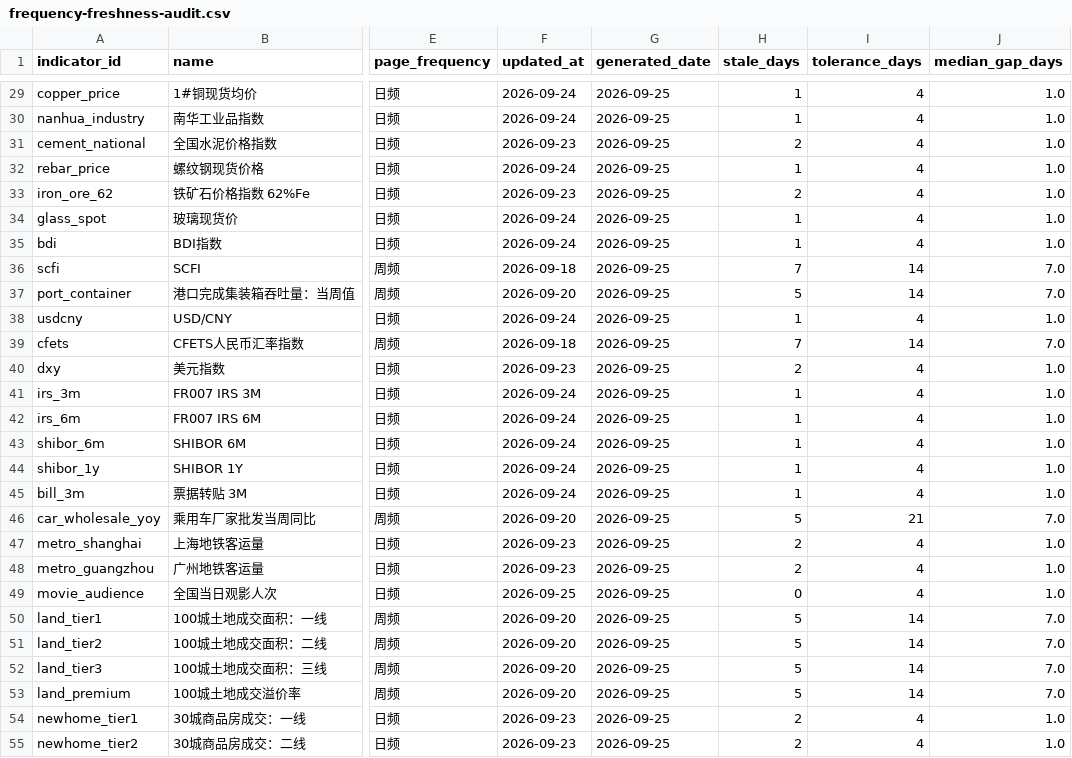
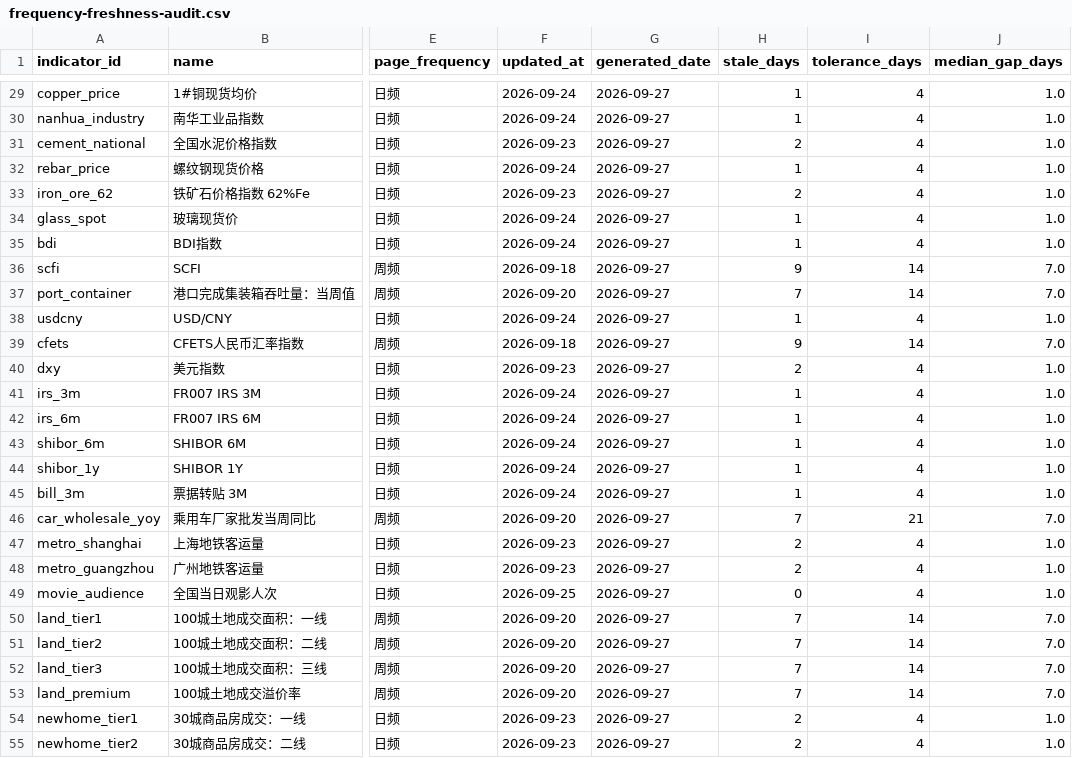
Before and after one commit to wangzhwiei/macro-dashboard, a CSV file: outputs/frequency-freshness-audit.csv, drawn as a sheet; only a part is shown, gaps mark what is left out; the diff covers the shown part only; the diff names each change by its address in the sheet, - before the commit and + after, or states it on an @@ line.

```diff
--- a/outputs/frequency-freshness-audit.csv
+++ b/outputs/frequency-freshness-audit.csv
-G29:G55 (generated_date): 2026-09-25
+G29:G55 (generated_date): 2026-09-27
-H36 (stale_days): 7
+H36 (stale_days): 9
-H37 (stale_days): 5
+H37 (stale_days): 7
-H39 (stale_days): 7
+H39 (stale_days): 9
-H46 (stale_days): 5
+H46 (stale_days): 7
-H50:H53 (stale_days): 5
+H50:H53 (stale_days): 7
```
Also changed, not shown: 126 edited cells elsewhere in this file, outputs/investment-model/investment_forecast_timeseries.csv, 8 other files.
